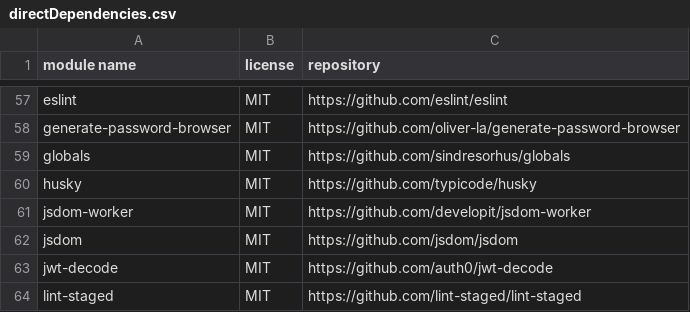
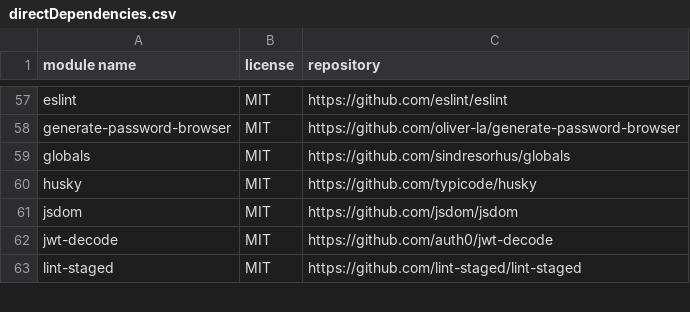
Before and after one commit to mendersoftware/mender-server, a CSV file: frontend/directDependencies.csv, drawn as a sheet; only a part is shown, gaps mark what is left out; the diff names each change by its address in the sheet, - before the commit and + after, or states it on an @@ line.

Commit message:
chore(gui): removed jsdom-worker dependency
Ticket: QA-1612

Signed-off-by: Mikita Pilinka <mikita.pilinka@northern.tech>

```diff
--- a/frontend/directDependencies.csv
+++ b/frontend/directDependencies.csv
-row 61: jsdom-worker | MIT | https://github.com/developit/jsdom-worker
```
Also changed, not shown: 3 other files.
